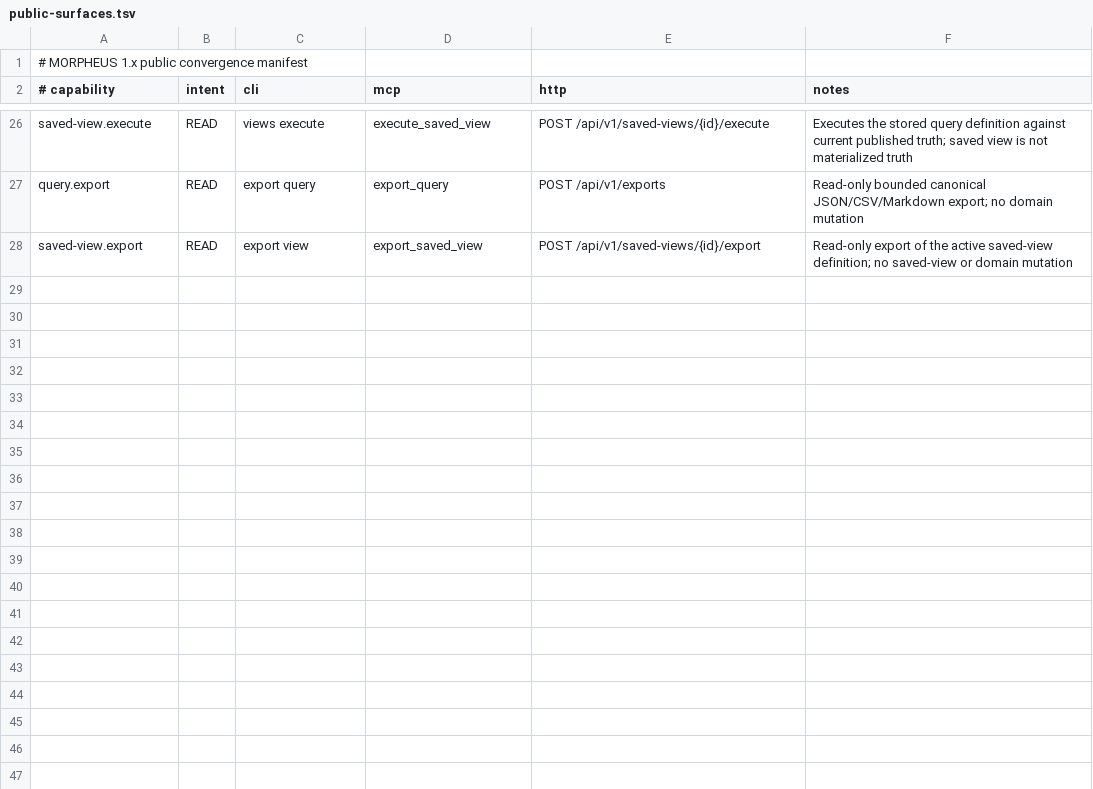
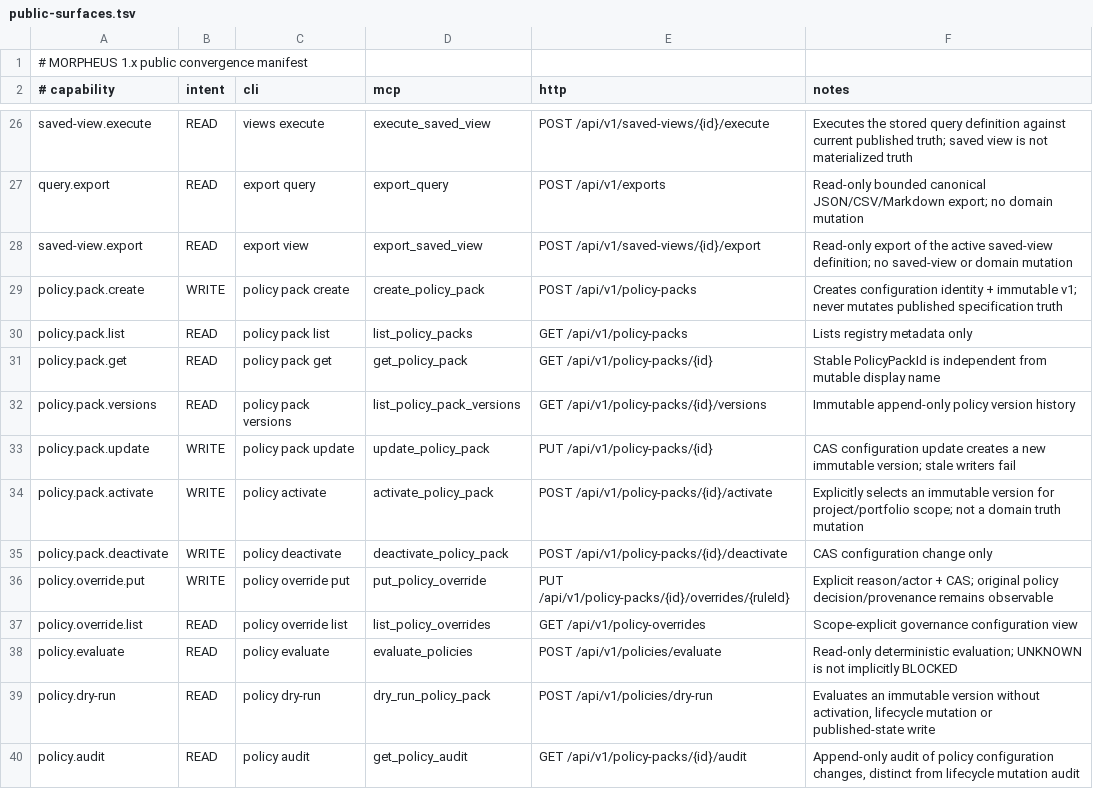
Before and after one commit to FTurleque/morpheus-engine, a TSV file: contracts/public-surfaces.tsv, drawn as a sheet; only a part is shown, gaps mark what is left out.

Commit message:
feat(m25): publish policy governance surface manifest

```diff
--- a/contracts/public-surfaces.tsv
+++ b/contracts/public-surfaces.tsv
@@ -28 +28,13 @@ query.export	READ	export query	export_query	POST /api/v1/exports	Read-only bound
 saved-view.export	READ	export view	export_saved_view	POST /api/v1/saved-views/{id}/export	Read-only export of the active saved-view definition; no saved-view or domain mutation
+policy.pack.create	WRITE	policy pack create	create_policy_pack	POST /api/v1/policy-packs	Creates configuration identity + immutable v1; never mutates published specification truth
+policy.pack.list	READ	policy pack list	list_policy_packs	GET /api/v1/policy-packs	Lists registry metadata only
+policy.pack.get	READ	policy pack get	get_policy_pack	GET /api/v1/policy-packs/{id}	Stable PolicyPackId is independent from mutable display name
+policy.pack.versions	READ	policy pack versions	list_policy_pack_versions	GET /api/v1/policy-packs/{id}/versions	Immutable append-only policy version history
+policy.pack.update	WRITE	policy pack update	update_policy_pack	PUT /api/v1/policy-packs/{id}	CAS configuration update creates a new immutable version; stale writers fail
+policy.pack.activate	WRITE	policy activate	activate_policy_pack	POST /api/v1/policy-packs/{id}/activate	Explicitly selects an immutable version for project/portfolio scope; not a domain truth mutation
+policy.pack.deactivate	WRITE	policy deactivate	deactivate_policy_pack	POST /api/v1/policy-packs/{id}/deactivate	CAS configuration change only
+policy.override.put	WRITE	policy override put	put_policy_override	PUT /api/v1/policy-packs/{id}/overrides/{ruleId}	Explicit reason/actor + CAS; original policy decision/provenance remains observable
+policy.override.list	READ	policy override list	list_policy_overrides	GET /api/v1/policy-overrides	Scope-explicit governance configuration view
+policy.evaluate	READ	policy evaluate	evaluate_policies	POST /api/v1/policies/evaluate	Read-only deterministic evaluation; UNKNOWN is not implicitly BLOCKED
+policy.dry-run	READ	policy dry-run	dry_run_policy_pack	POST /api/v1/policies/dry-run	Evaluates an immutable version without activation, lifecycle mutation or published-state write
+policy.audit	READ	policy audit	get_policy_audit	GET /api/v1/policy-packs/{id}/audit	Append-only audit of policy configuration changes, distinct from lifecycle mutation audit
```
